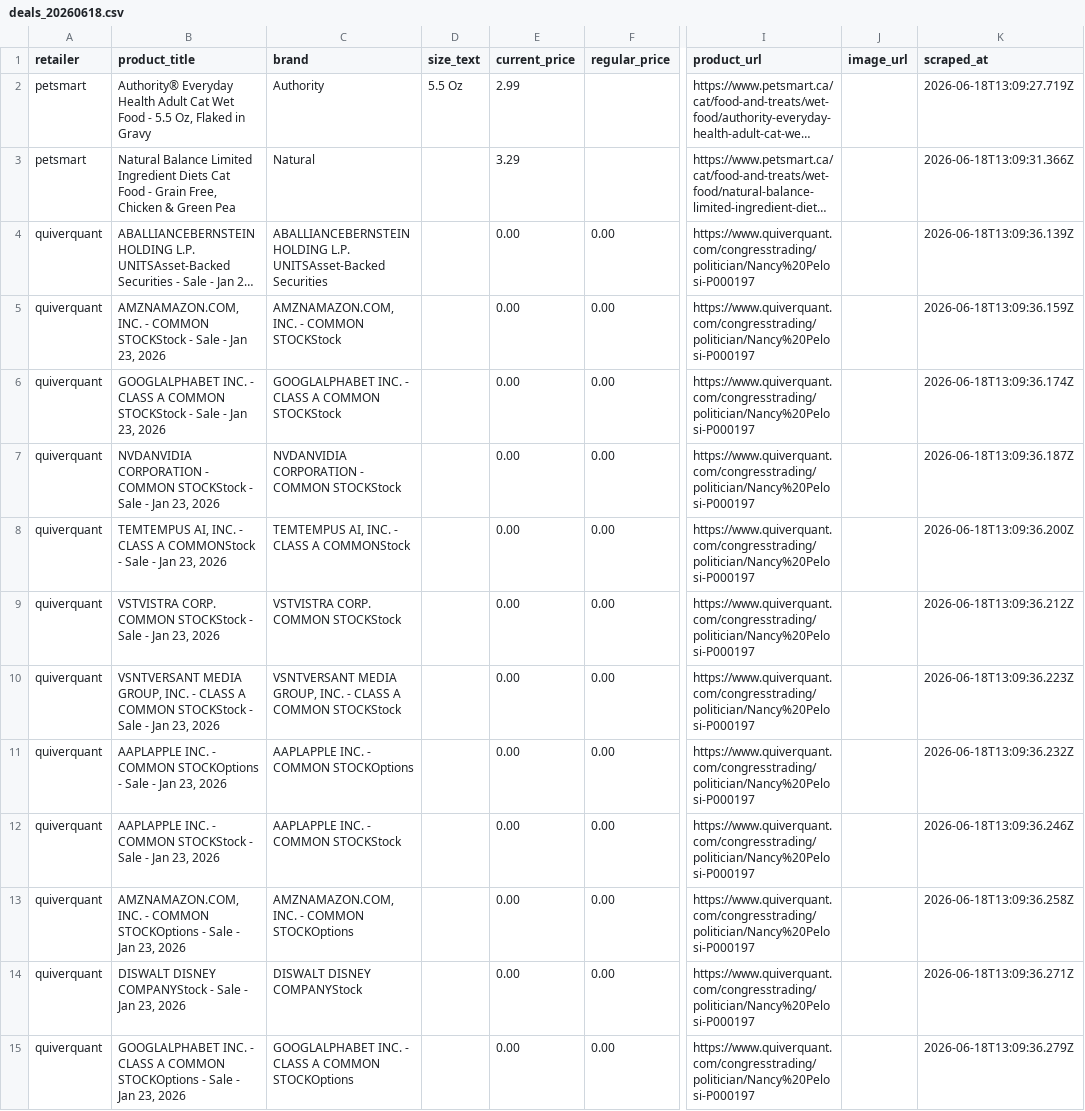
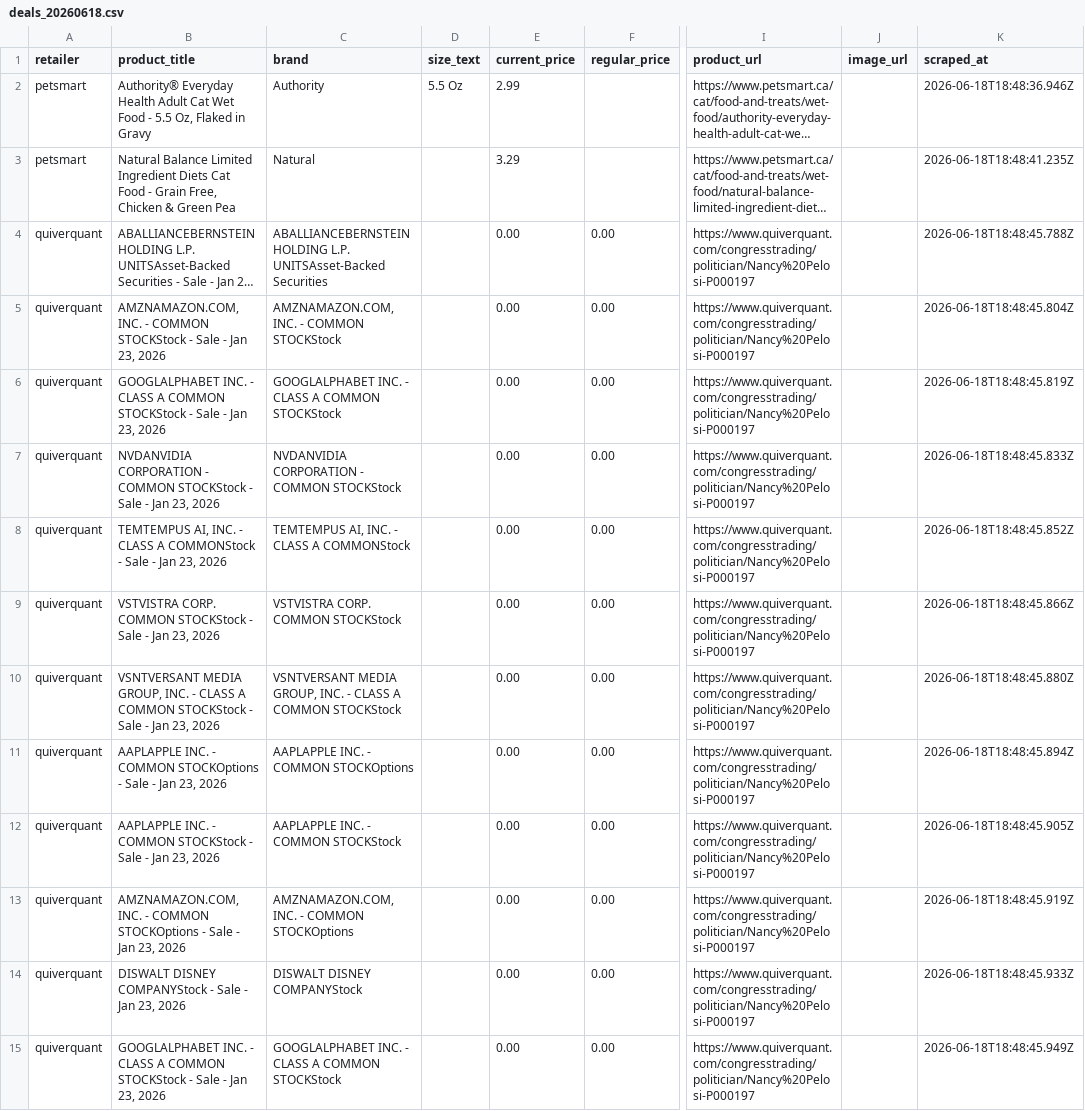
Before and after one commit to liyone/PriceWatch, a CSV file: data/deals_20260618.csv, drawn as a sheet; only a part is shown, gaps mark what is left out; long unchanged cells end in …; the diff covers the shown part only; the diff names each change by its address in the sheet, - before the commit and + after, or states it on an @@ line.

```diff
--- a/data/deals_20260618.csv
+++ b/data/deals_20260618.csv
-K2 (scraped_at): 2026-06-18T13:09:27.719Z
+K2 (scraped_at): 2026-06-18T18:48:36.946Z
-K3 (scraped_at): 2026-06-18T13:09:31.366Z
+K3 (scraped_at): 2026-06-18T18:48:41.235Z
-K4 (scraped_at): 2026-06-18T13:09:36.139Z
+K4 (scraped_at): 2026-06-18T18:48:45.788Z
-K5 (scraped_at): 2026-06-18T13:09:36.159Z
+K5 (scraped_at): 2026-06-18T18:48:45.804Z
-K6 (scraped_at): 2026-06-18T13:09:36.174Z
+K6 (scraped_at): 2026-06-18T18:48:45.819Z
-K7 (scraped_at): 2026-06-18T13:09:36.187Z
+K7 (scraped_at): 2026-06-18T18:48:45.833Z
-K8 (scraped_at): 2026-06-18T13:09:36.200Z
+K8 (scraped_at): 2026-06-18T18:48:45.852Z
-K9 (scraped_at): 2026-06-18T13:09:36.212Z
+K9 (scraped_at): 2026-06-18T18:48:45.866Z
-K10 (scraped_at): 2026-06-18T13:09:36.223Z
+K10 (scraped_at): 2026-06-18T18:48:45.880Z
-K11 (scraped_at): 2026-06-18T13:09:36.232Z
+K11 (scraped_at): 2026-06-18T18:48:45.894Z
-K12 (scraped_at): 2026-06-18T13:09:36.246Z
+K12 (scraped_at): 2026-06-18T18:48:45.905Z
-K13 (scraped_at): 2026-06-18T13:09:36.258Z
+K13 (scraped_at): 2026-06-18T18:48:45.919Z
-K14 (scraped_at): 2026-06-18T13:09:36.271Z
+K14 (scraped_at): 2026-06-18T18:48:45.933Z
-B15 (product_title): …A COMMON STOCKOptions - Sale…
+B15 (product_title): …A COMMON STOCKStock - Sale…
-C15 (brand): …A COMMON STOCKOptions
+C15 (brand): …A COMMON STOCKStock
-K15 (scraped_at): 2026-06-18T13:09:36.279Z
+K15 (scraped_at): 2026-06-18T18:48:45.949Z
```
Also changed, not shown: 174 edited cells elsewhere in this file.
